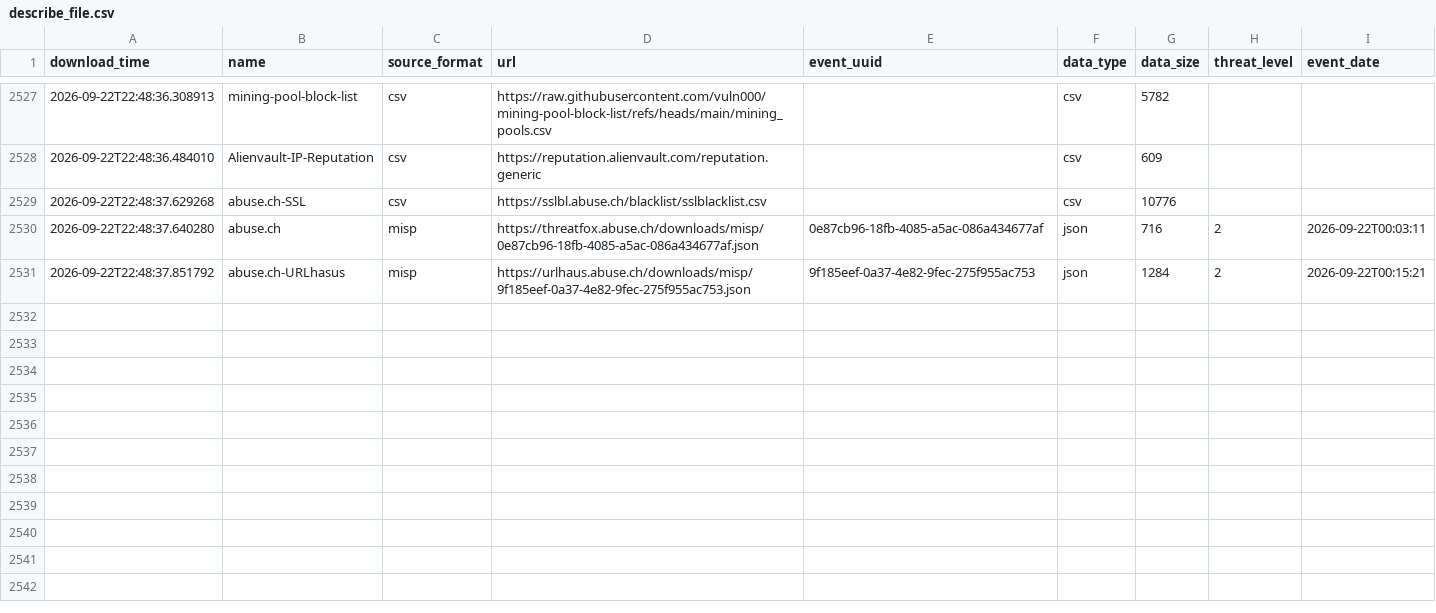
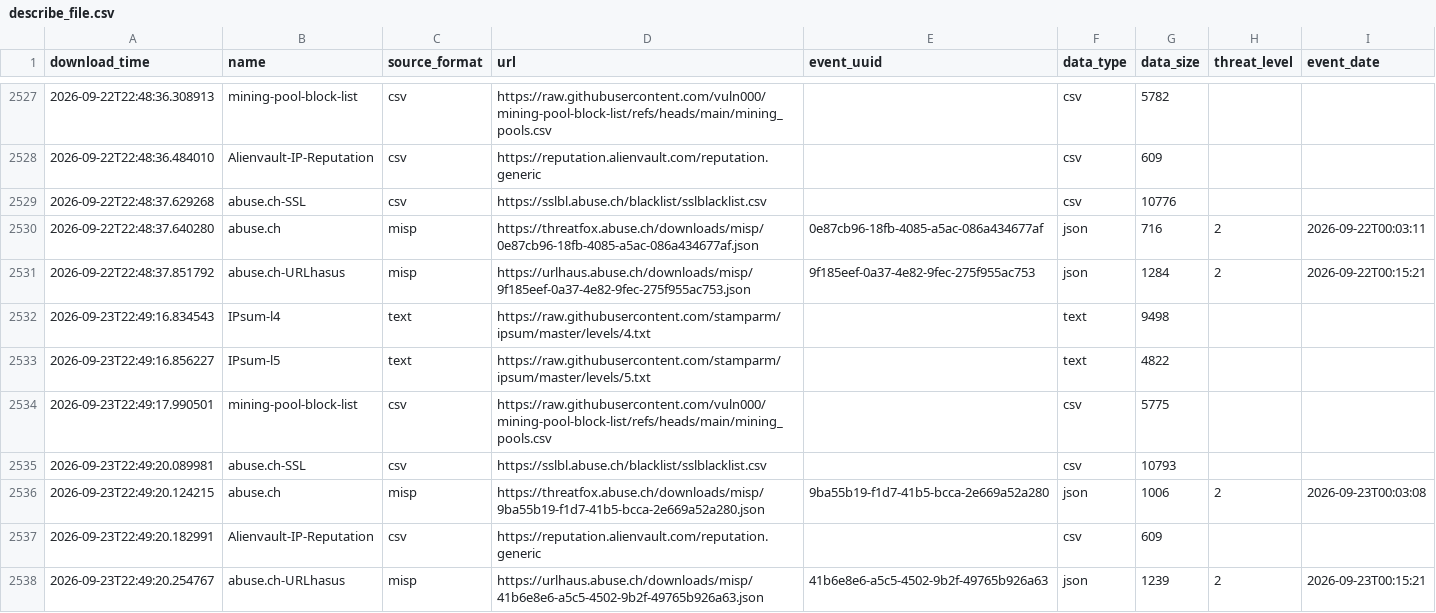
Before and after one commit to vuln000/FinalThreatFeed, a CSV file: output/describe_file.csv, drawn as a sheet; only a part is shown, gaps mark what is left out; the diff names each change by its address in the sheet, - before the commit and + after, or states it on an @@ line.

```diff
--- a/output/describe_file.csv
+++ b/output/describe_file.csv
+row 2532: 2026-09-23T22:49:16.834543 | IPsum-l4 | text | https://raw.githubusercontent.com/stamparm/ipsum/master/levels/4.txt |  | text | 9498
+row 2533: 2026-09-23T22:49:16.856227 | IPsum-l5 | text | https://raw.githubusercontent.com/stamparm/ipsum/master/levels/5.txt |  | text | 4822
+row 2534: 2026-09-23T22:49:17.990501 | mining-pool-block-list | csv | https://raw.githubusercontent.com/vuln000/mining-pool-block-list/refs/heads/main/mining_pools.csv |  | csv | 5775
+row 2535: 2026-09-23T22:49:20.089981 | abuse.ch-SSL | csv | https://sslbl.abuse.ch/blacklist/sslblacklist.csv |  | csv | 10793
+row 2536: 2026-09-23T22:49:20.124215 | abuse.ch | misp | https://threatfox.abuse.ch/downloads/misp/9ba55b19-f1d7-41b5-bcca-2e669a52a280.json | 9ba55b19-f1d7-41b5-bcca-2e669a52a280 | json | 1006 | 2 | 2026-09-23T00:03:08
+row 2537: 2026-09-23T22:49:20.182991 | Alienvault-IP-Reputation | csv | https://reputation.alienvault.com/reputation.generic |  | csv | 609
+row 2538: 2026-09-23T22:49:20.254767 | abuse.ch-URLhasus | misp | https://urlhaus.abuse.ch/downloads/misp/41b6e8e6-a5c5-4502-9b2f-49765b926a63.json | 41b6e8e6-a5c5-4502-9b2f-49765b926a63 | json | 1239 | 2 | 2026-09-23T00:15:21
```
Also changed, not shown: 1 other file.
